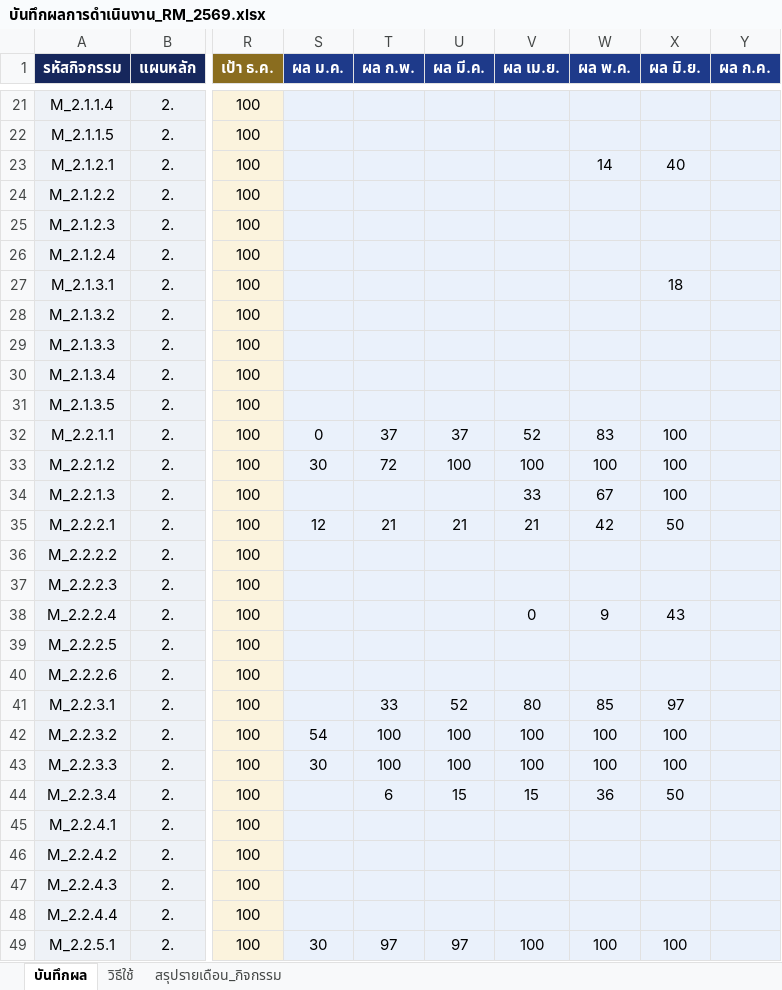
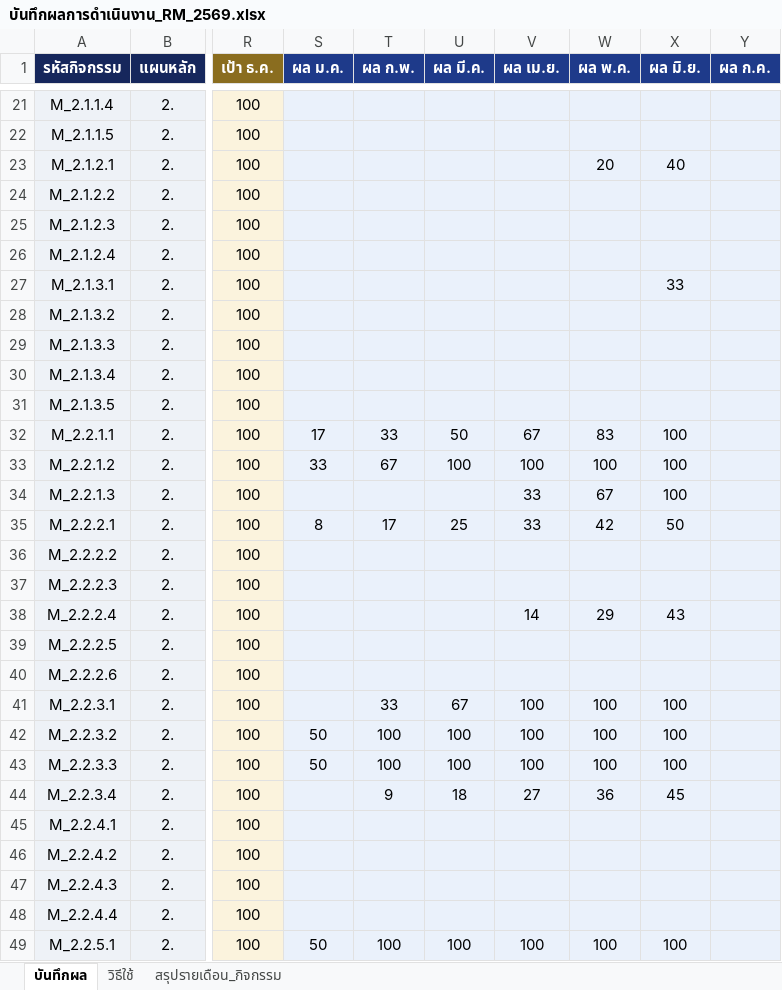
Before and after one commit to atomnet18-lang/Risk-Dashboard, an Excel workbook: บันทึกผลการดำเนินงาน_RM_2569.xlsx, sheet บันทึกผล, drawn as a sheet; only a part is shown, gaps mark what is left out; values as stored, in another font and other column widths than the file's, no borders; table styles not drawn; the diff covers the shown part only; the diff names each change by its address in the sheet, - before the commit and + after, or states it on an @@ line.

```diff
--- a/บันทึกผลการดำเนินงาน_RM_2569.xlsx (sheet บันทึกผล)
+++ b/บันทึกผลการดำเนินงาน_RM_2569.xlsx (sheet บันทึกผล)
-W23 (ผล พ.ค.): 14
+W23 (ผล พ.ค.): 20
-X27 (ผล มิ.ย.): 18
+X27 (ผล มิ.ย.): 33
-S32 (ผล ม.ค.): 0
+S32 (ผล ม.ค.): 17
-T32 (ผล ก.พ.): 37
+T32 (ผล ก.พ.): 33
-U32 (ผล มี.ค.): 37
+U32 (ผล มี.ค.): 50
-V32 (ผล เม.ย.): 52
+V32 (ผล เม.ย.): 67
-S33 (ผล ม.ค.): 30
+S33 (ผล ม.ค.): 33
-T33 (ผล ก.พ.): 72
+T33 (ผล ก.พ.): 67
-S35 (ผล ม.ค.): 12
+S35 (ผล ม.ค.): 8
-T35 (ผล ก.พ.): 21
+T35 (ผล ก.พ.): 17
-U35 (ผล มี.ค.): 21
+U35 (ผล มี.ค.): 25
-V35 (ผล เม.ย.): 21
+V35 (ผล เม.ย.): 33
-V38 (ผล เม.ย.): 0
+V38 (ผล เม.ย.): 14
-W38 (ผล พ.ค.): 9
+W38 (ผล พ.ค.): 29
-U41 (ผล มี.ค.): 52
+U41 (ผล มี.ค.): 67
-V41 (ผล เม.ย.): 80
+V41 (ผล เม.ย.): 100
-W41 (ผล พ.ค.): 85
+W41 (ผล พ.ค.): 100
-X41 (ผล มิ.ย.): 97
+X41 (ผล มิ.ย.): 100
-S42 (ผล ม.ค.): 54
+S42 (ผล ม.ค.): 50
-S43 (ผล ม.ค.): 30
+S43 (ผล ม.ค.): 50
-T44 (ผล ก.พ.): 6
+T44 (ผล ก.พ.): 9
-U44 (ผล มี.ค.): 15
+U44 (ผล มี.ค.): 18
-V44 (ผล เม.ย.): 15
+V44 (ผล เม.ย.): 27
-X44 (ผล มิ.ย.): 50
+X44 (ผล มิ.ย.): 45
-S49 (ผล ม.ค.): 30
+S49 (ผล ม.ค.): 50
-T49 (ผล ก.พ.): 97
+T49 (ผล ก.พ.): 100
-U49 (ผล มี.ค.): 97
+U49 (ผล มี.ค.): 100
```
Also changed, not shown: 143 edited cells elsewhere in this sheet, 3 other files.
